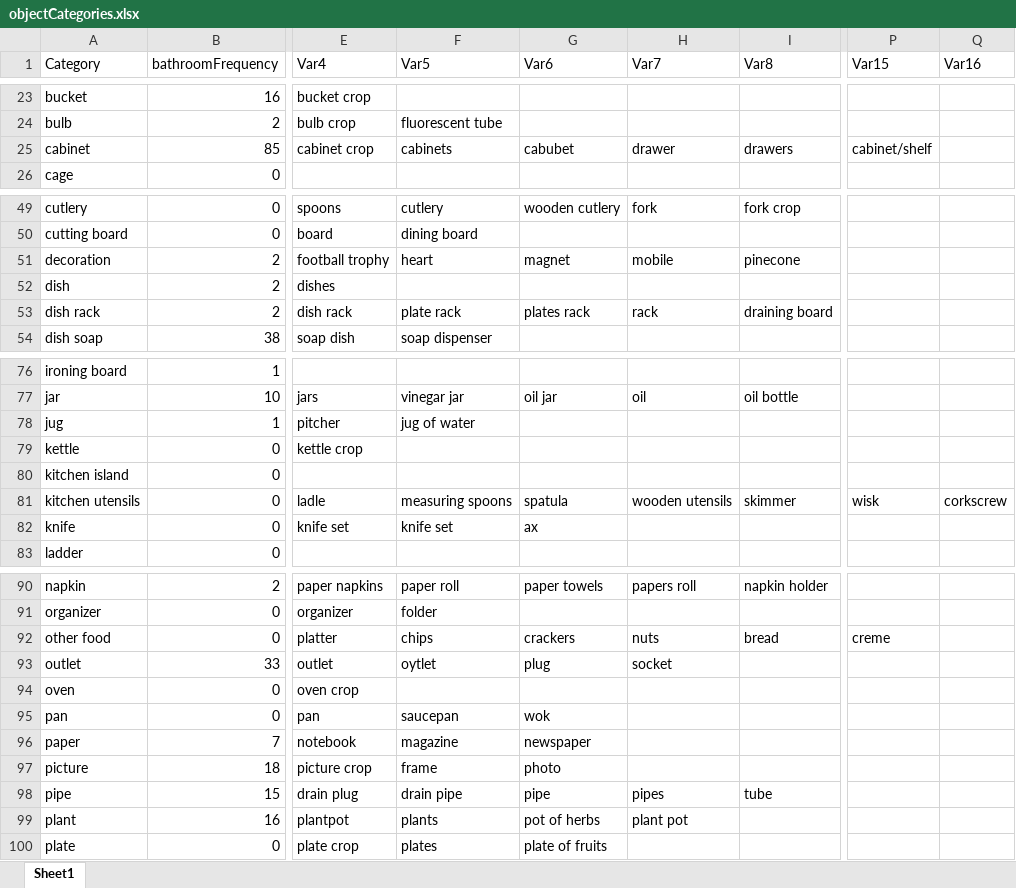
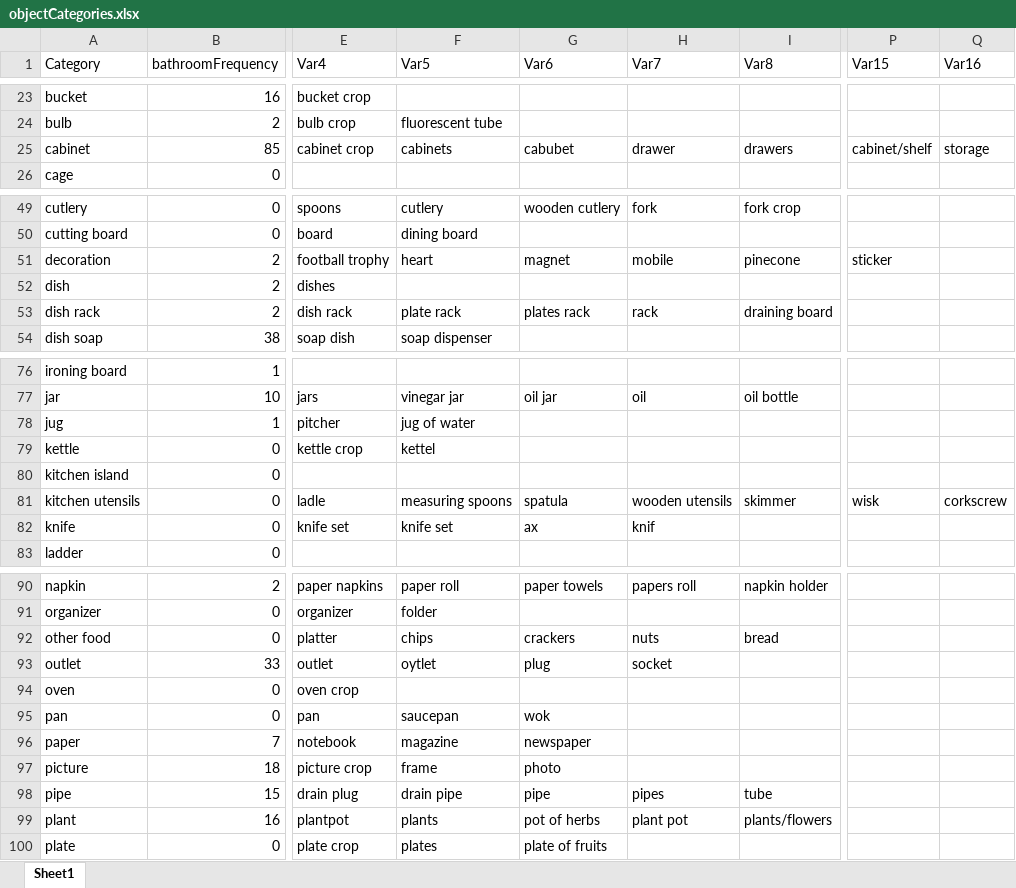
Before and after one commit to DKaiserLab/pep_wp4_eye_tracking, an Excel workbook: objectCategories.xlsx, sheet Sheet1, drawn as a sheet; only a part is shown, gaps mark what is left out; values as stored, in another font and other column widths than the file's, no borders; the diff covers the shown part only; the diff names each change by its address in the sheet, - before the commit and + after, or states it on an @@ line.

```diff
--- a/objectCategories.xlsx (sheet Sheet1)
+++ b/objectCategories.xlsx (sheet Sheet1)
-Q25 (Var16): (empty)
+Q25 (Var16): storage
-P51 (Var15): (empty)
+P51 (Var15): sticker
-F79 (Var5): (empty)
+F79 (Var5): kettel
-H82 (Var7): (empty)
+H82 (Var7): knif
-P92 (Var15): creme
+P92 (Var15): (empty)
-I99 (Var8): (empty)
+I99 (Var8): plants/flowers
```
Also changed, not shown: 12 edited cells elsewhere in this sheet, 1 other file.
